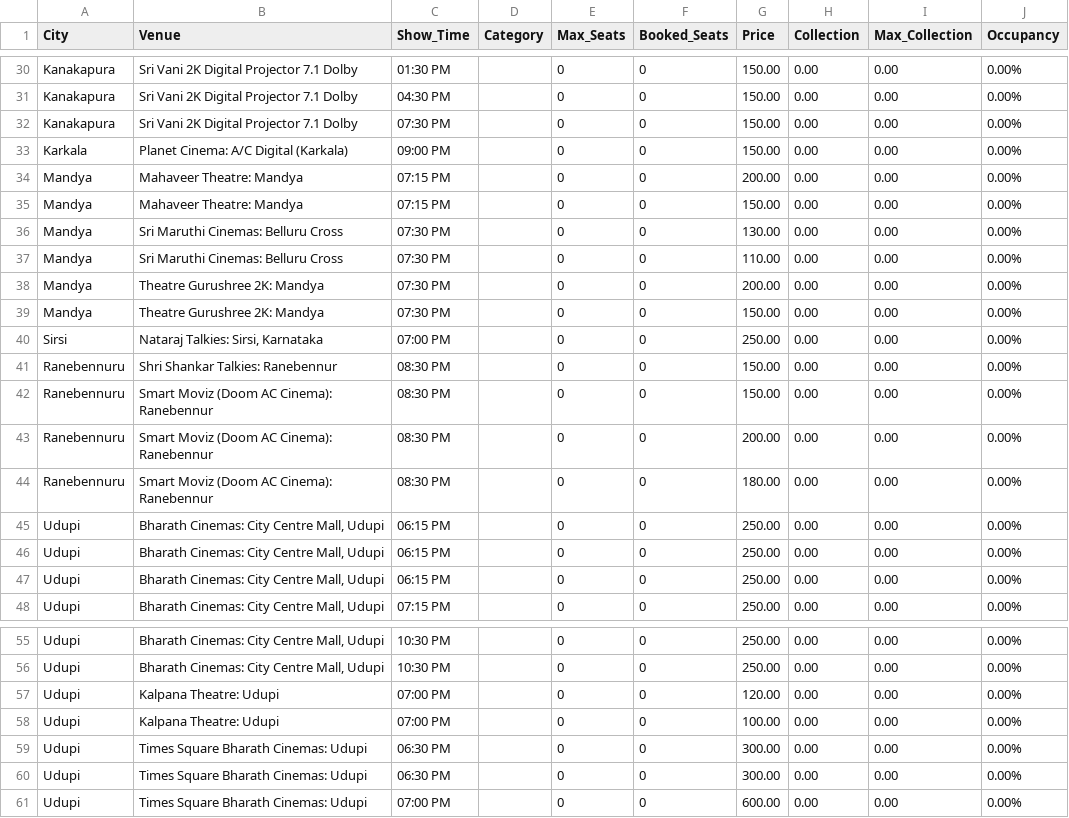
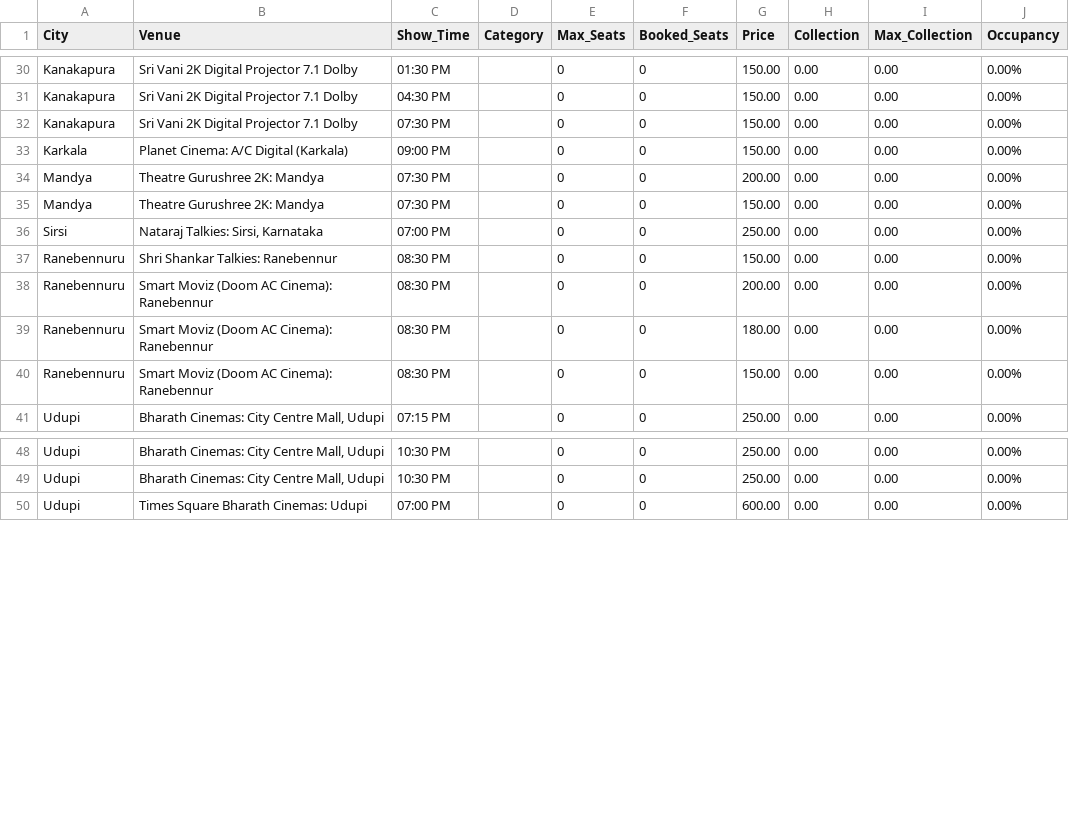
Before and after one commit to Cinemadata/Bms_Karnataka, a CSV file: output_karnataka/karnataka_showwise_20251015.csv, drawn as a sheet; only a part is shown, gaps mark what is left out.

```diff
--- a/output_karnataka/karnataka_showwise_20251015.csv
+++ b/output_karnataka/karnataka_showwise_20251015.csv
@@ -33,6 +33,2 @@ City,Venue,Show_Time,Category,Max_Seats,Booked_Seats,Price,Collection,Max_Collec
 "Karkala","Planet Cinema: A/C Digital (Karkala)","09:00 PM","","0","0","150.00","0.00","0.00","0.00%"
-"Mandya","Mahaveer Theatre: Mandya","07:15 PM","","0","0","200.00","0.00","0.00","0.00%"
-"Mandya","Mahaveer Theatre: Mandya","07:15 PM","","0","0","150.00","0.00","0.00","0.00%"
-"Mandya","Sri Maruthi Cinemas: Belluru Cross","07:30 PM","","0","0","130.00","0.00","0.00","0.00%"
-"Mandya","Sri Maruthi Cinemas: Belluru Cross","07:30 PM","","0","0","110.00","0.00","0.00","0.00%"
 "Mandya","Theatre Gurushree 2K: Mandya","07:30 PM","","0","0","200.00","0.00","0.00","0.00%"
@@ -41,8 +37,5 @@ City,Venue,Show_Time,Category,Max_Seats,Booked_Seats,Price,Collection,Max_Collec
 "Ranebennuru","Shri Shankar Talkies: Ranebennur","08:30 PM","","0","0","150.00","0.00","0.00","0.00%"
-"Ranebennuru","Smart Moviz (Doom AC Cinema): Ranebennur","08:30 PM","","0","0","150.00","0.00","0.00","0.00%"
 "Ranebennuru","Smart Moviz (Doom AC Cinema): Ranebennur","08:30 PM","","0","0","200.00","0.00","0.00","0.00%"
 "Ranebennuru","Smart Moviz (Doom AC Cinema): Ranebennur","08:30 PM","","0","0","180.00","0.00","0.00","0.00%"
-"Udupi","Bharath Cinemas: City Centre Mall, Udupi","06:15 PM","","0","0","250.00","0.00","0.00","0.00%"
-"Udupi","Bharath Cinemas: City Centre Mall, Udupi","06:15 PM","","0","0","250.00","0.00","0.00","0.00%"
-"Udupi","Bharath Cinemas: City Centre Mall, Udupi","06:15 PM","","0","0","250.00","0.00","0.00","0.00%"
+"Ranebennuru","Smart Moviz (Doom AC Cinema): Ranebennur","08:30 PM","","0","0","150.00","0.00","0.00","0.00%"
 "Udupi","Bharath Cinemas: City Centre Mall, Udupi","07:15 PM","","0","0","250.00","0.00","0.00","0.00%"
@@ -56,6 +49,2 @@ City,Venue,Show_Time,Category,Max_Seats,Booked_Seats,Price,Collection,Max_Collec
 "Udupi","Bharath Cinemas: City Centre Mall, Udupi","10:30 PM","","0","0","250.00","0.00","0.00","0.00%"
-"Udupi","Kalpana Theatre: Udupi","07:00 PM","","0","0","120.00","0.00","0.00","0.00%"
-"Udupi","Kalpana Theatre: Udupi","07:00 PM","","0","0","100.00","0.00","0.00","0.00%"
-"Udupi","Times Square Bharath Cinemas: Udupi","06:30 PM","","0","0","300.00","0.00","0.00","0.00%"
-"Udupi","Times Square Bharath Cinemas: Udupi","06:30 PM","","0","0","300.00","0.00","0.00","0.00%"
 "Udupi","Times Square Bharath Cinemas: Udupi","07:00 PM","","0","0","600.00","0.00","0.00","0.00%"
```
Also changed, not shown: output_karnataka/karnataka_citywise.csv, 6 other files.
